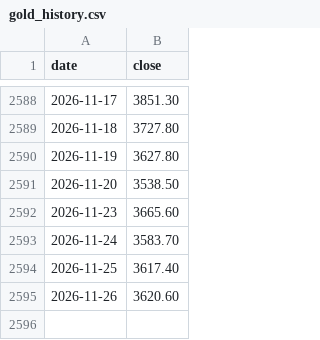
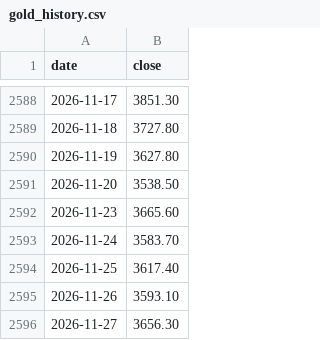
Before and after one commit to vTNT/fear-greed-data, a CSV file: gold_history.csv, drawn as a sheet; only a part is shown, gaps mark what is left out.

```diff
--- a/gold_history.csv
+++ b/gold_history.csv
@@ -2594,2 +2594,3 @@ date,close
 2026-11-25,3617.40
-2026-11-26,3620.60
+2026-11-26,3593.10
+2026-11-27,3656.30
```
Also changed, not shown: fear-greed.csv.
